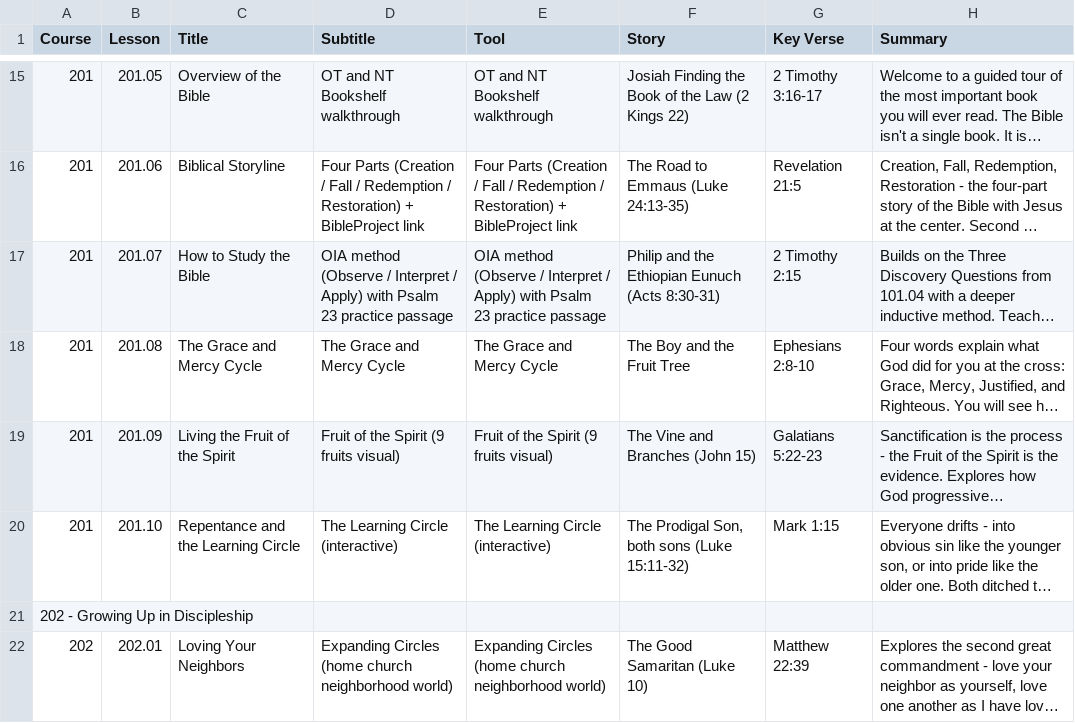
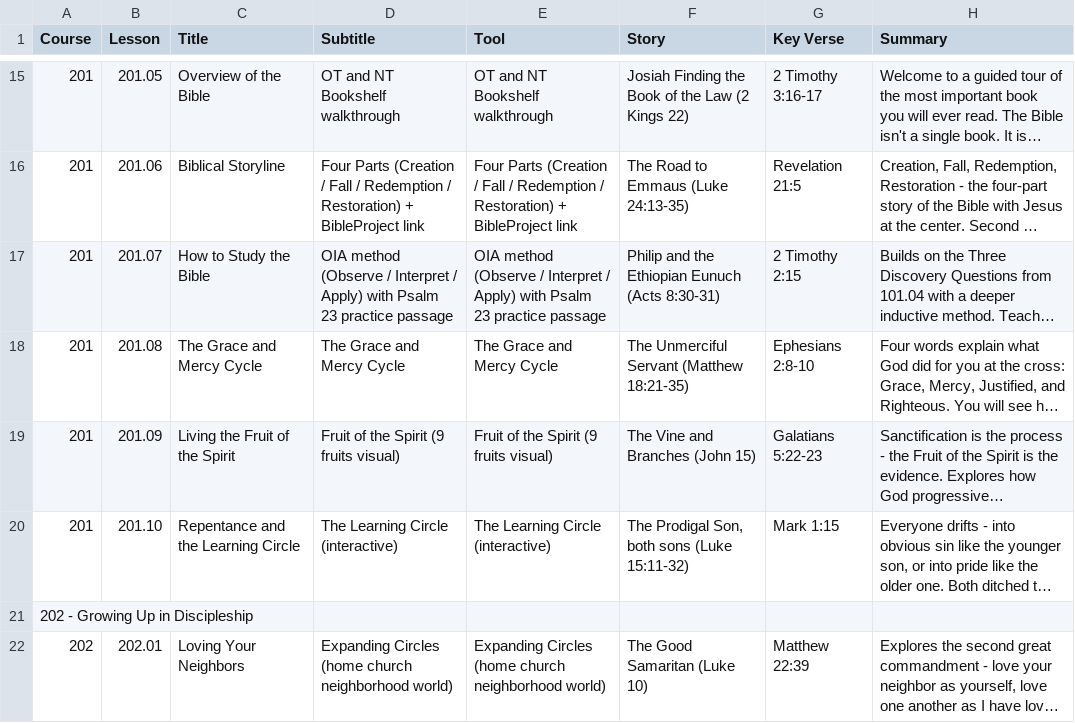
Before and after one commit to davepartin/ministrybag1, a CSV file: discipleship/curriculum-toc.csv, drawn as a sheet; only a part is shown, gaps mark what is left out; long unchanged cells end in …; the diff names each change by its address in the sheet, - before the commit and + after, or states it on an @@ line.

Commit message:
Update curriculum lessons 201/202, add new images, add new widgets

```diff
--- a/discipleship/curriculum-toc.csv
+++ b/discipleship/curriculum-toc.csv
-F18 (Story): The Boy and the Fruit Tree
+F18 (Story): The Unmerciful Servant (Matthew 18:21-35)
```
Also changed, not shown: 21 other files.
